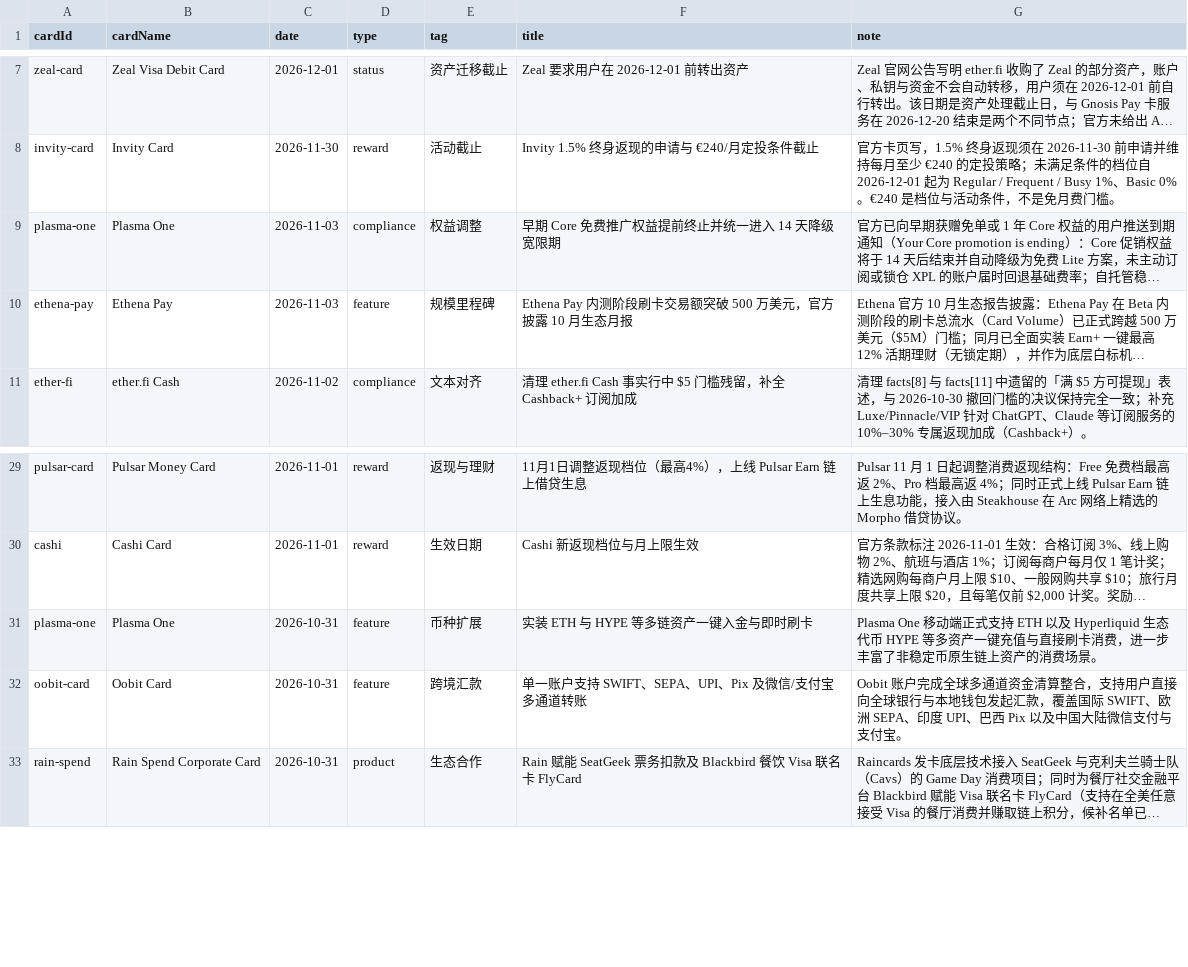
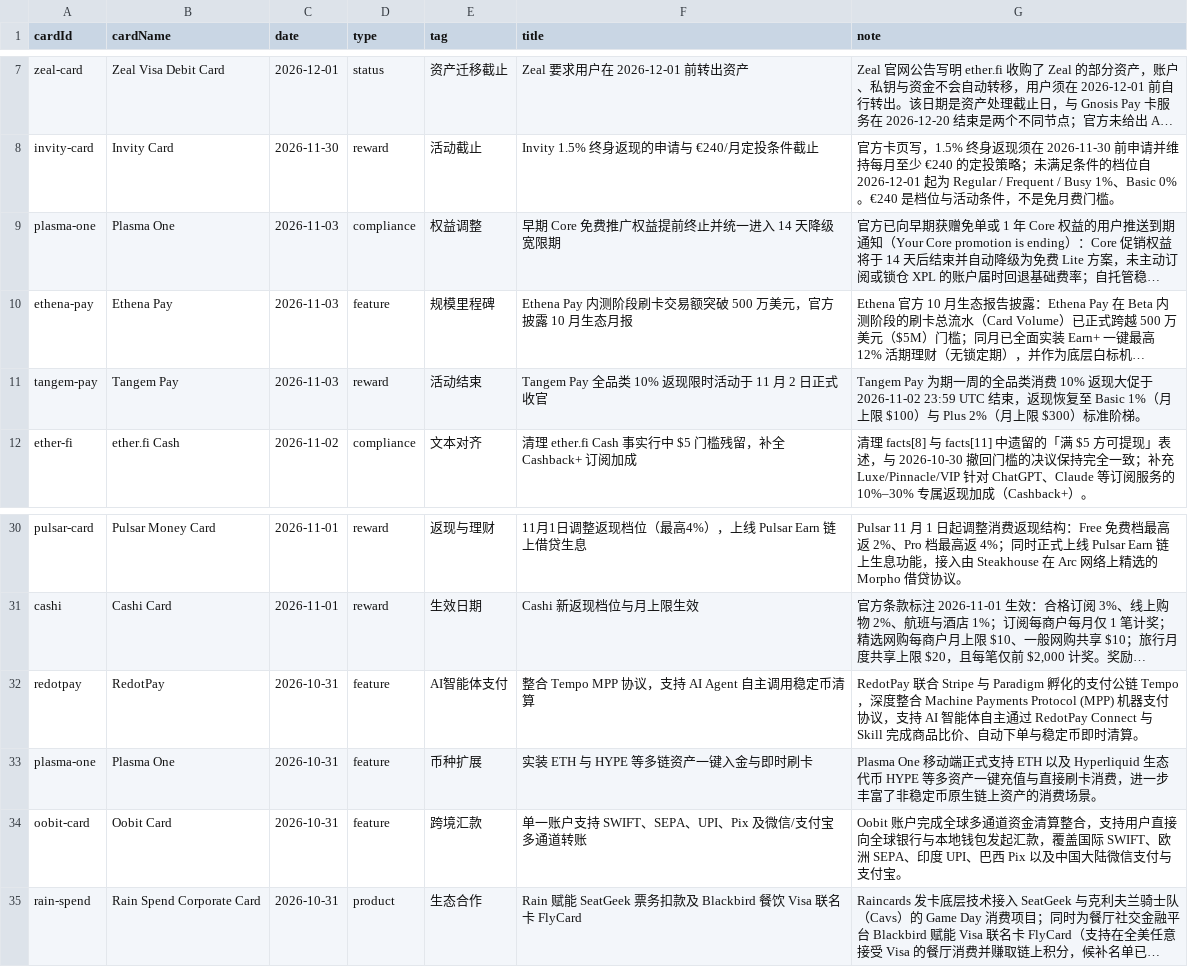
Before and after one commit to liam1024-tech/awesome-crypto-cards, a CSV file: data/card-changelogs.csv, drawn as a sheet; only a part is shown, gaps mark what is left out; long unchanged cells end in …; the diff names each change by its address in the sheet, - before the commit and + after, or states it on an @@ line.

Commit message:
sync: update 233 crypto cards dataset as of 2026-11-04

```diff
--- a/data/card-changelogs.csv
+++ b/data/card-changelogs.csv
+row 11: tangem-pay | Tangem Pay | 2026-11-03 | reward | 活动结束 | Tangem Pay 全品类 10% 返现限时活动于 11 月 2 日正式收官 | Tangem Pay 为期一周的全品类消费 10% 返现大促于 2026-11-02 23:59 UTC 结束，返现恢复至 Basic 1%（月上限 $100）与 Plus 2%（月上限 $300）标准阶梯。
+row 32: redotpay | RedotPay | 2026-10-31 | feature | AI智能体支付 | 整合 Tempo MPP 协议，支持 AI Agent 自主调用稳定币清算 | RedotPay 联合 Stripe 与 Paradigm 孵化的支付公链 Tempo，深度整合 Machine Payments Protocol (MPP) 机器支付协议，支持 AI 智能体自主通过 RedotPay Connect 与 Skill 完成商品比价、自动下单与稳定币即时清算。
```
Also changed, not shown: data/ucard-coverage.csv, 4 other files.
